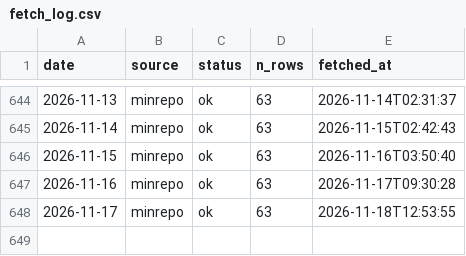
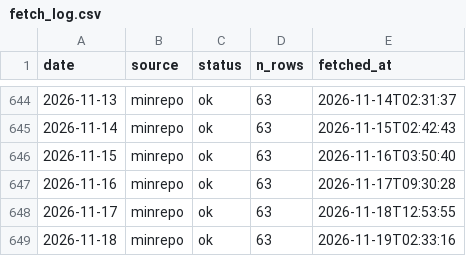
Before and after one commit to koukikoukisanosano-ai/hana-toyokawa, a CSV file: data/fetch_log.csv, drawn as a sheet; only a part is shown, gaps mark what is left out; the diff names each change by its address in the sheet, - before the commit and + after, or states it on an @@ line.

```diff
--- a/data/fetch_log.csv
+++ b/data/fetch_log.csv
+row 649: 2026-11-18 | minrepo | ok | 63 | 2026-11-19T02:33:16
```
Also changed, not shown: data/day_index.csv, data/hall_days.csv, 7 other files.
